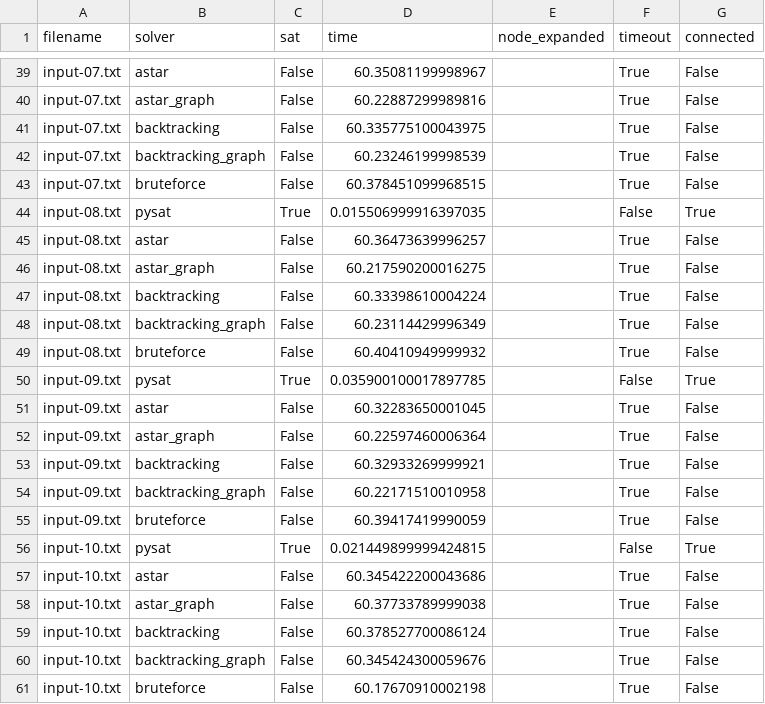
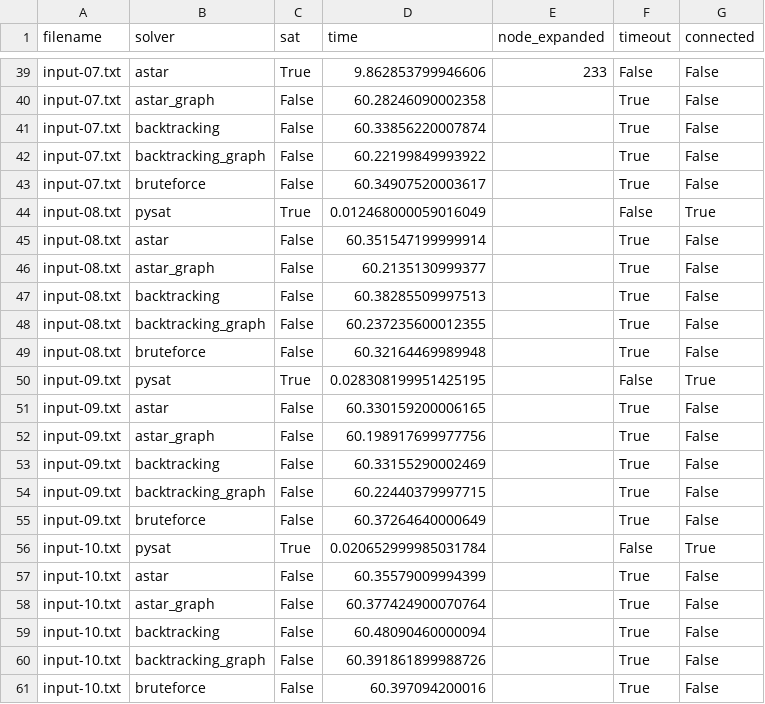
Before and after one commit to nn-tin/IntroOfAI-Project2, a CSV file: Source/Results/experiment_results.csv, drawn as a sheet; only a part is shown, gaps mark what is left out; the diff covers the shown part only; the diff names each change by its address in the sheet, - before the commit and + after, or states it on an @@ line.

```diff
--- a/Source/Results/experiment_results.csv
+++ b/Source/Results/experiment_results.csv
-C39 (sat): False
+C39 (sat): True
-D39 (time): 60.35081199998967
+D39 (time): 9.862853799946606
-E39 (node_expanded): (empty)
+E39 (node_expanded): 233
-F39 (timeout): True
+F39 (timeout): False
-D40 (time): 60.22887299989816
+D40 (time): 60.28246090002358
-D41 (time): 60.335775100043975
+D41 (time): 60.33856220007874
-D42 (time): 60.23246199998539
+D42 (time): 60.22199849993922
-D43 (time): 60.378451099968515
+D43 (time): 60.34907520003617
-D44 (time): 0.015506999916397035
+D44 (time): 0.012468000059016049
-D45 (time): 60.36473639996257
+D45 (time): 60.351547199999914
-D46 (time): 60.217590200016275
+D46 (time): 60.2135130999377
-D47 (time): 60.33398610004224
+D47 (time): 60.38285509997513
-D48 (time): 60.23114429996349
+D48 (time): 60.237235600012355
-D49 (time): 60.40410949999932
+D49 (time): 60.32164469989948
-D50 (time): 0.035900100017897785
+D50 (time): 0.028308199951425195
-D51 (time): 60.32283650001045
+D51 (time): 60.330159200006165
-D52 (time): 60.22597460006364
+D52 (time): 60.198917699977756
-D53 (time): 60.32933269999921
+D53 (time): 60.33155290002469
-D54 (time): 60.22171510010958
+D54 (time): 60.22440379997715
-D55 (time): 60.39417419990059
+D55 (time): 60.37264640000649
-D56 (time): 0.021449899999424815
+D56 (time): 0.020652999985031784
-D57 (time): 60.345422200043686
+D57 (time): 60.35579009994399
-D58 (time): 60.37733789999038
+D58 (time): 60.377424900070764
-D59 (time): 60.378527700086124
+D59 (time): 60.48090460000094
-D60 (time): 60.345424300059676
+D60 (time): 60.391861899988726
-D61 (time): 60.17670910002198
+D61 (time): 60.397094200016
```
Also changed, not shown: 62 edited cells elsewhere in this file, 16 other files.
